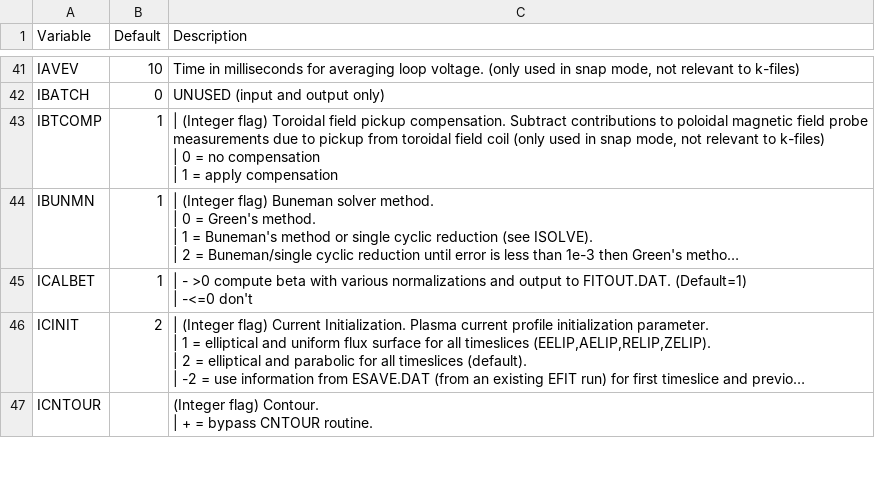
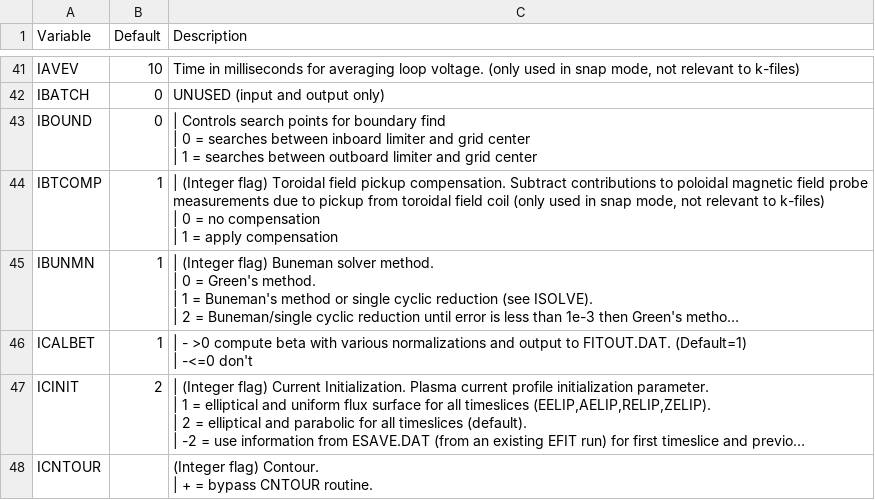
Before and after one commit to gafusion/EFIT, a CSV file: docs/tables/in1.csv, drawn as a sheet; only a part is shown, gaps mark what is left out; long unchanged cells end in ….

Commit message:
Add ibound to kfile

```diff
--- a/docs/tables/in1.csv
+++ b/docs/tables/in1.csv
@@ -48,2 +48,5 @@ IAVEV, 10, "Time in milliseconds for averaging loop voltage. (only used in snap
 IBATCH, 0, UNUSED (input and output only)
+IBOUND, 0, "| Controls search points for boundary find
+| 0 = searches between inboard limiter and grid center
+| 1 = searches between outboard limiter and grid center"
 IBTCOMP,1,"| (Integer flag) Toroidal field pickup compensation. Subtract contributions to poloidal magnetic field probe measurements due to pickup from toroidal field coil (only used in snap mode, not relevant to k-files)
```
Also changed, not shown: 4 other files.
